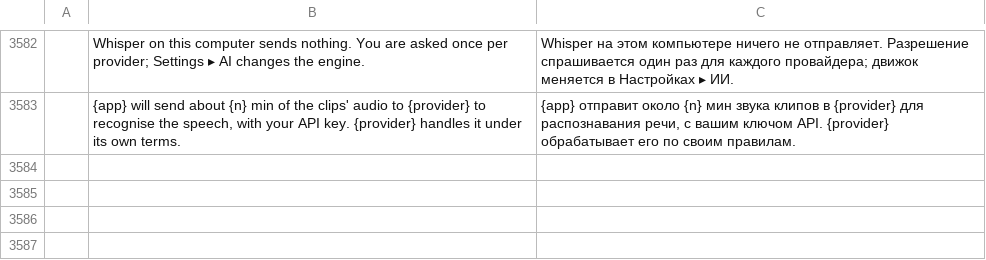
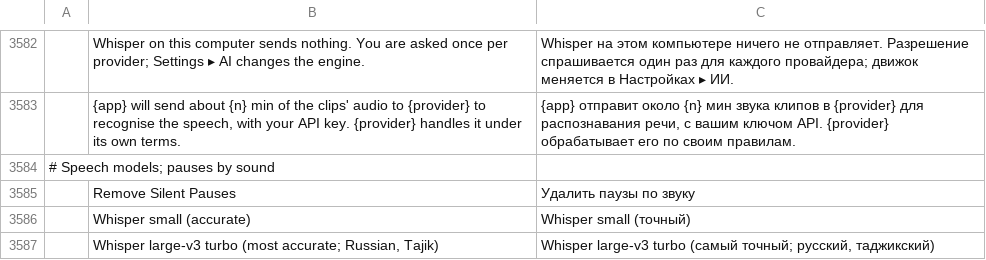
Before and after one commit to guloff/jilo-studio, a TSV file: crates/ui-egui/src/i18n/ru.tsv, drawn as a sheet; only a part is shown, gaps mark what is left out; the diff names each change by its address in the sheet, - before the commit and + after, or states it on an @@ line.

Commit message:
Pauses by sound: find and remove silent pauses in the sequence mix (11.3)
audio.findSilences lists the silent stretches of the active sequence's
mix (10 ms RMS frames measured in 10-second blocks, -35 dBFS / 0.6 s by
default, the limits of Jilo Studio); audio.removeSilences (Sequence menu)
ripple-deletes them, keeping 0.15 s at each end, snapped to frames, as
one undo step. A sequence without audio or silent everywhere is refused.
audio-dsp gains silence detection over precomputed frame levels.

Also translates the renamed speech-model labels of the previous commit.

```diff
--- a/crates/ui-egui/src/i18n/ru.tsv
+++ b/crates/ui-egui/src/i18n/ru.tsv
+row 3584: # Speech models; pauses by sound
+row 3585:  | Remove Silent Pauses | Удалить паузы по звуку
+row 3586:  | Whisper small (accurate) | Whisper small (точный)
+row 3587:  | Whisper large-v3 turbo (most accurate; Russian, Tajik) | Whisper large-v3 turbo (самый точный; русский, таджикский)
```
Also changed, not shown: crates/ui-egui/src/i18n/es.tsv, crates/ui-egui/src/i18n/ja.tsv, 11 other files.
